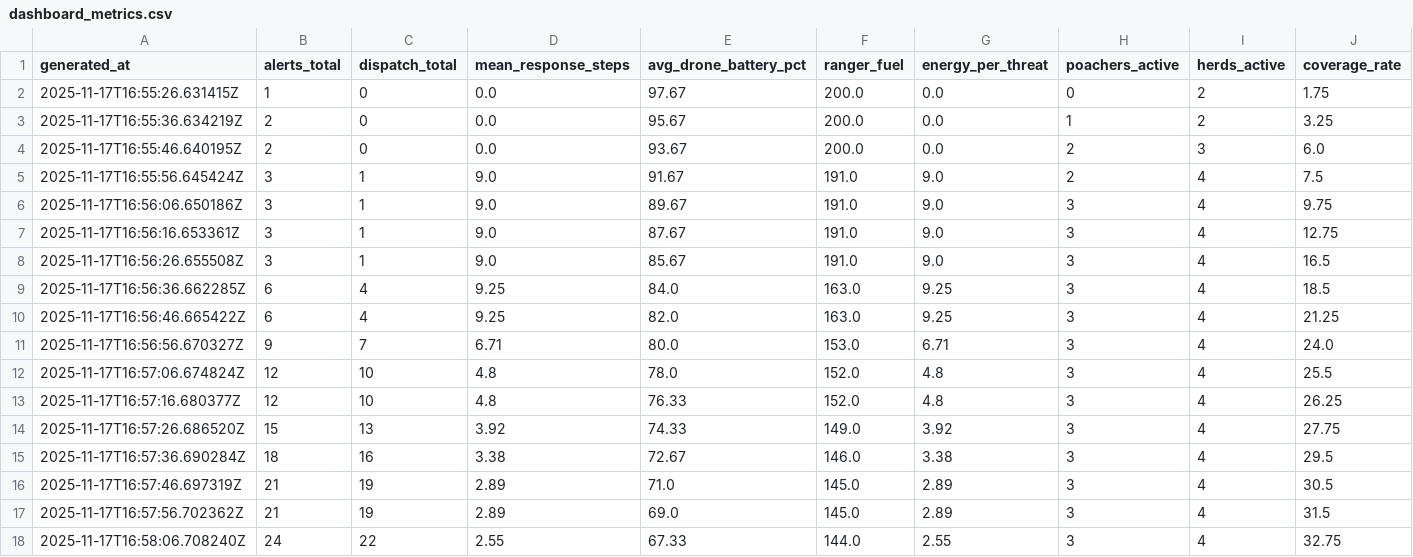
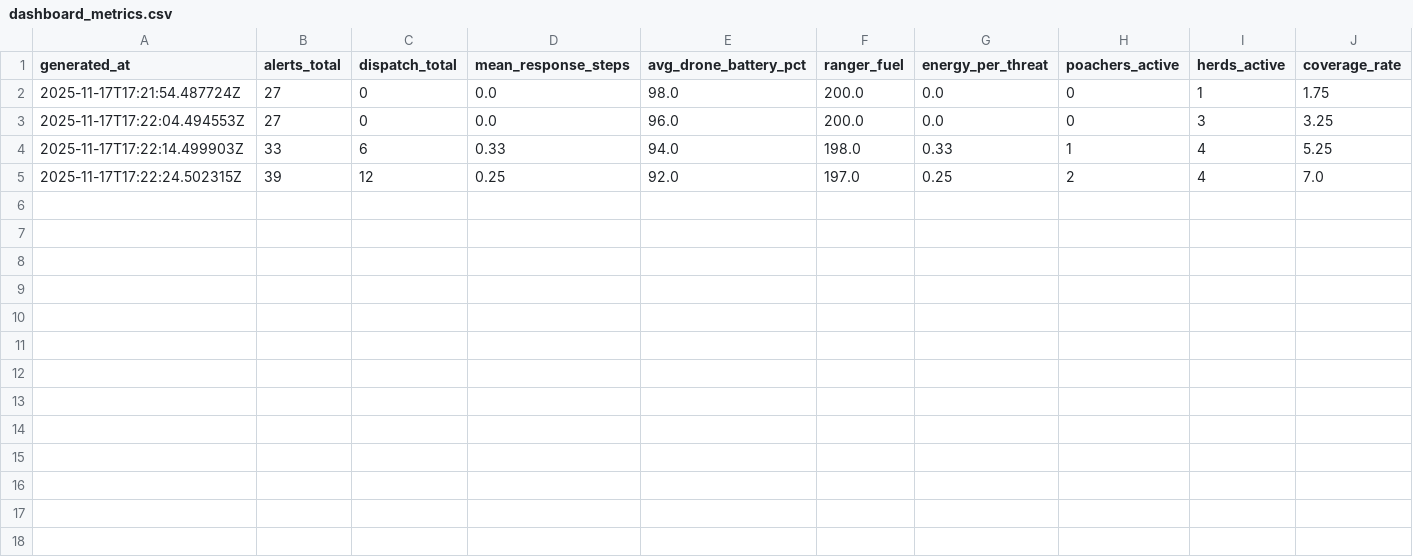
Before and after one commit to QuAleAcEna/wildlife-mas, a CSV file: src/interface/reports/dashboard_metrics.csv, drawn as a sheet.

```diff
--- a/src/interface/reports/dashboard_metrics.csv
+++ b/src/interface/reports/dashboard_metrics.csv
@@ -1,18 +1,5 @@
 generated_at,alerts_total,dispatch_total,mean_response_steps,avg_drone_battery_pct,ranger_fuel,energy_per_threat,poachers_active,herds_active,coverage_rate
-2025-11-17T16:55:26.631415Z,1,0,0.0,97.67,200.0,0.0,0,2,1.75
-2025-11-17T16:55:36.634219Z,2,0,0.0,95.67,200.0,0.0,1,2,3.25
-2025-11-17T16:55:46.640195Z,2,0,0.0,93.67,200.0,0.0,2,3,6.0
-2025-11-17T16:55:56.645424Z,3,1,9.0,91.67,191.0,9.0,2,4,7.5
-2025-11-17T16:56:06.650186Z,3,1,9.0,89.67,191.0,9.0,3,4,9.75
-2025-11-17T16:56:16.653361Z,3,1,9.0,87.67,191.0,9.0,3,4,12.75
-2025-11-17T16:56:26.655508Z,3,1,9.0,85.67,191.0,9.0,3,4,16.5
-2025-11-17T16:56:36.662285Z,6,4,9.25,84.0,163.0,9.25,3,4,18.5
-2025-11-17T16:56:46.665422Z,6,4,9.25,82.0,163.0,9.25,3,4,21.25
-2025-11-17T16:56:56.670327Z,9,7,6.71,80.0,153.0,6.71,3,4,24.0
-2025-11-17T16:57:06.674824Z,12,10,4.8,78.0,152.0,4.8,3,4,25.5
-2025-11-17T16:57:16.680377Z,12,10,4.8,76.33,152.0,4.8,3,4,26.25
-2025-11-17T16:57:26.686520Z,15,13,3.92,74.33,149.0,3.92,3,4,27.75
-2025-11-17T16:57:36.690284Z,18,16,3.38,72.67,146.0,3.38,3,4,29.5
-2025-11-17T16:57:46.697319Z,21,19,2.89,71.0,145.0,2.89,3,4,30.5
-2025-11-17T16:57:56.702362Z,21,19,2.89,69.0,145.0,2.89,3,4,31.5
-2025-11-17T16:58:06.708240Z,24,22,2.55,67.33,144.0,2.55,3,4,32.75
+2025-11-17T17:21:54.487724Z,27,0,0.0,98.0,200.0,0.0,0,1,1.75
+2025-11-17T17:22:04.494553Z,27,0,0.0,96.0,200.0,0.0,0,3,3.25
+2025-11-17T17:22:14.499903Z,33,6,0.33,94.0,198.0,0.33,1,4,5.25
+2025-11-17T17:22:24.502315Z,39,12,0.25,92.0,197.0,0.25,2,4,7.0
```
Also changed, not shown: 5 other files.
